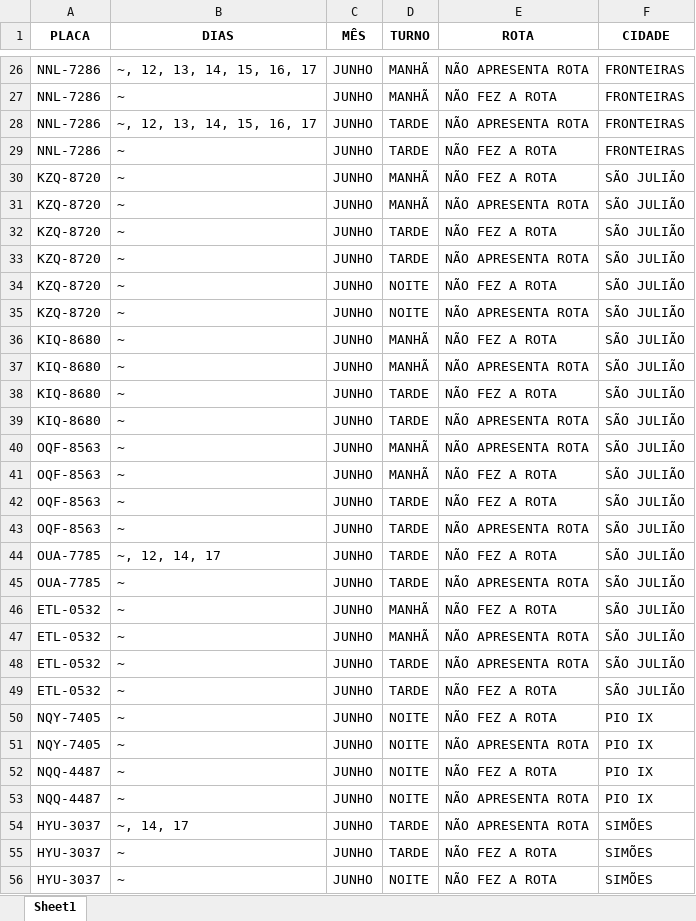
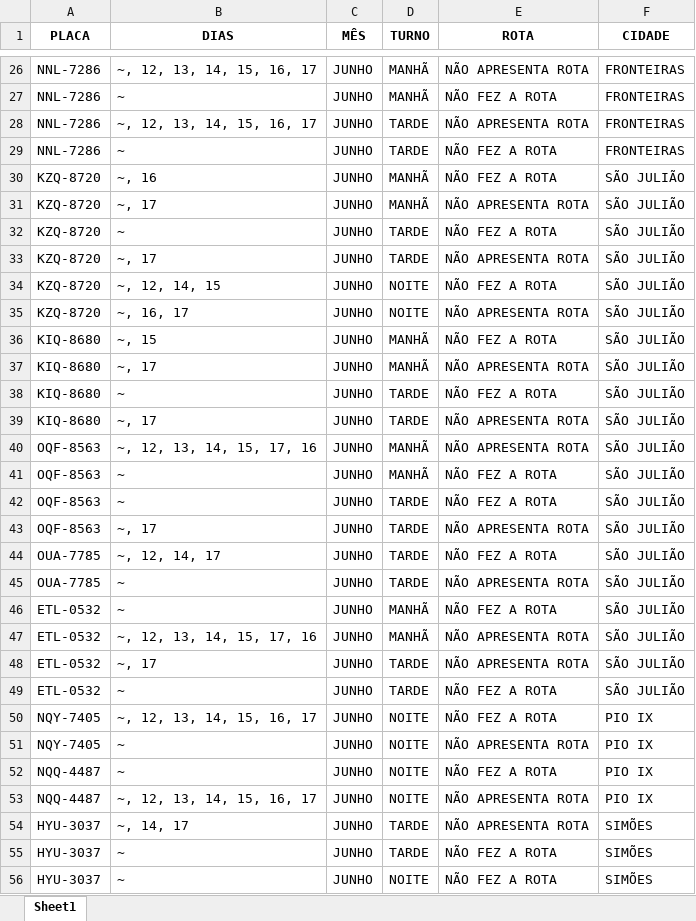
Before and after one commit to JardelG0/Relat-rios, an Excel workbook: INFORMATIVO 16° GRE.xlsx, sheet Sheet1, drawn as a sheet; only a part is shown, gaps mark what is left out; values as stored, in another font and other column widths than the file's, no borders; the diff covers the shown part only; the diff names each change by its address in the sheet, - before the commit and + after, or states it on an @@ line.

```diff
--- a/INFORMATIVO 16° GRE.xlsx (sheet Sheet1)
+++ b/INFORMATIVO 16° GRE.xlsx (sheet Sheet1)
-B30 (DIAS): ~
+B30 (DIAS): ~, 16
-B31 (DIAS): ~
+B31 (DIAS): ~, 17
-B33 (DIAS): ~
+B33 (DIAS): ~, 17
-B34 (DIAS): ~
+B34 (DIAS): ~, 12, 14, 15
-B35 (DIAS): ~
+B35 (DIAS): ~, 16, 17
-B36 (DIAS): ~
+B36 (DIAS): ~, 15
-B37 (DIAS): ~
+B37 (DIAS): ~, 17
-B39 (DIAS): ~
+B39 (DIAS): ~, 17
-B40 (DIAS): ~
+B40 (DIAS): ~, 12, 13, 14, 15, 17, 16
-B43 (DIAS): ~
+B43 (DIAS): ~, 17
-B47 (DIAS): ~
+B47 (DIAS): ~, 12, 13, 14, 15, 17, 16
-B48 (DIAS): ~
+B48 (DIAS): ~, 17
-B50 (DIAS): ~
+B50 (DIAS): ~, 12, 13, 14, 15, 16, 17
-B53 (DIAS): ~
+B53 (DIAS): ~, 12, 13, 14, 15, 16, 17
```
Also changed, not shown: 17 edited cells elsewhere in this sheet, INFORMATIVO 18° GRE.xlsx, INFORMATIVO 5° GRE.xlsx.
